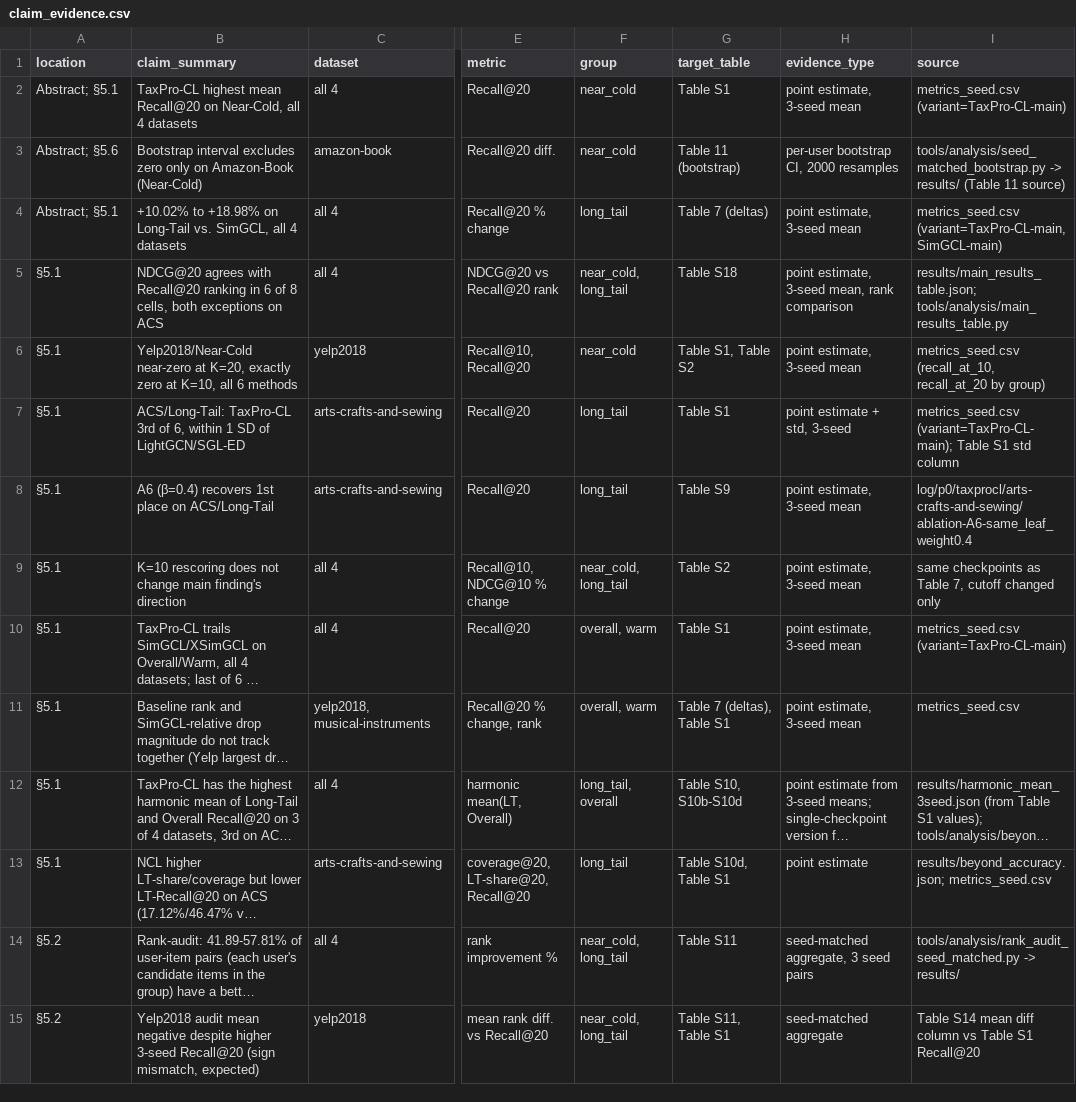
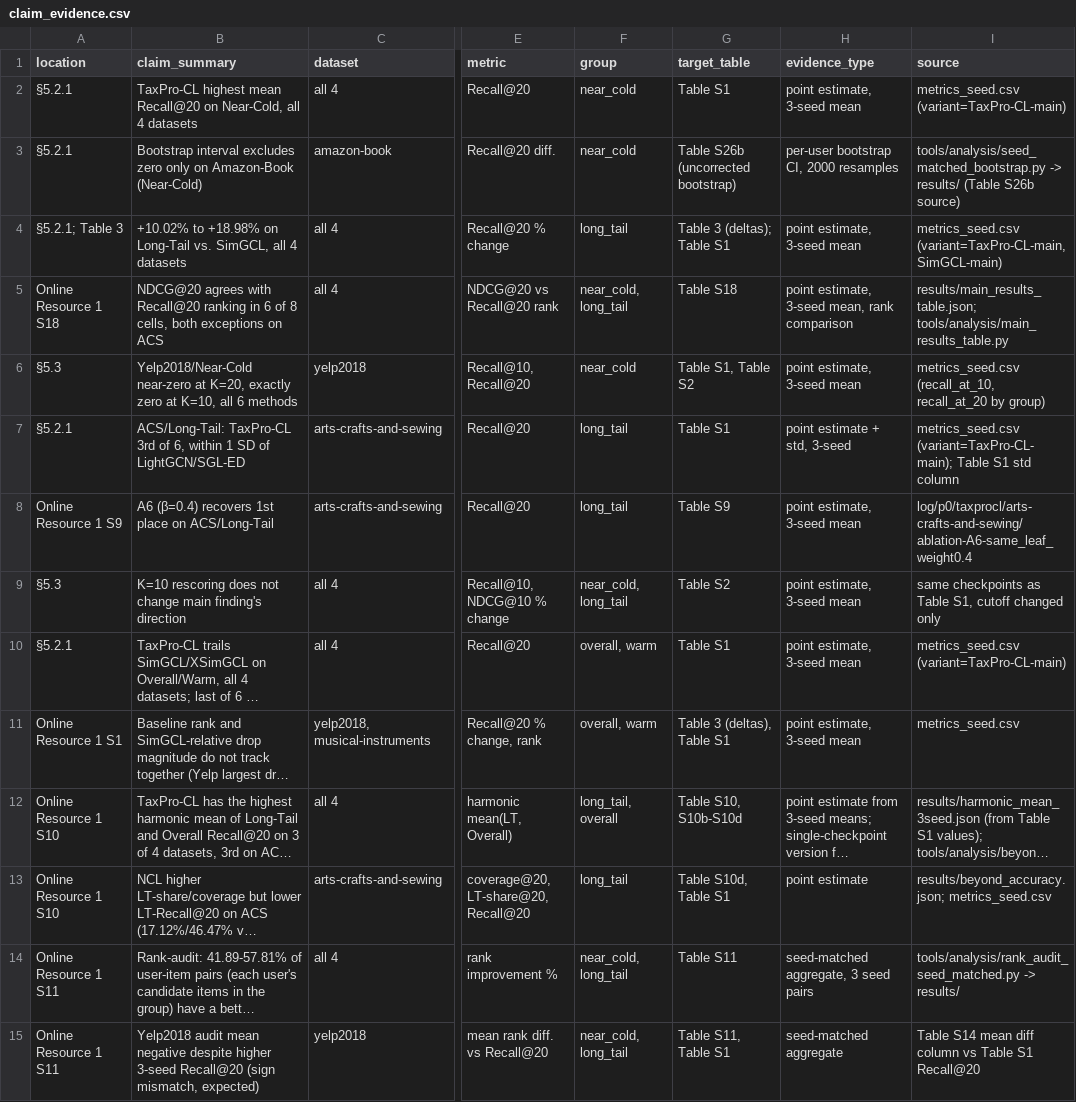
Before and after one commit to TranDucLongAIDHSPKTHY/taxpro-cl, a CSV file: results/claim_evidence.csv, drawn as a sheet; only a part is shown, gaps mark what is left out; long unchanged cells end in …; the diff covers the shown part only; the diff names each change by its address in the sheet, - before the commit and + after, or states it on an @@ line.

Commit message:
Align the repository with the final manuscript and point its citation metadata to v1.5-jiis
Add tools/analysis/plot_figure1_factorial_forest.py, which draws main paper Figure 1 (32 development and 8 Office-Products factorial contrasts) from the shipped bootstrap and held-out analysis outputs and writes the plotted values to results/figure1_factorial_contrasts.csv. Re-point claim_evidence.csv (location and target_table), the used_in_tables field of results_manifest.csv, the scripts that write them, the READMEs, and docstrings to the final numbering (Tables 1-4, Figure 1, RQ1-RQ3, Eqs. 6-7). Add the article title, the Faculty of Information Technology affiliation, and version v1.5-jiis to CITATION.cff. No measured value, checkpoint hash, protocol, or split file changes.

```diff
--- a/results/claim_evidence.csv
+++ b/results/claim_evidence.csv
-A2 (location): Abstract; §5.1
+A2 (location): §5.2.1
-A3 (location): Abstract; §5.6
+A3 (location): §5.2.1
-G3 (target_table): Table 11 (bootstrap)
+G3 (target_table): Table S26b (uncorrected bootstrap)
-I3 (source): …results/ (Table 11 source)
+I3 (source): …results/ (Table S26b source)
-A4 (location): Abstract; §5.1
+A4 (location): §5.2.1; Table 3
-G4 (target_table): Table 7 (deltas)
+G4 (target_table): Table 3 (deltas); Table S1
-A5 (location): §5.1
+A5 (location): Online Resource 1 S18
-A6 (location): §5.1
+A6 (location): §5.3
-A7 (location): §5.1
+A7 (location): §5.2.1
-A8 (location): §5.1
+A8 (location): Online Resource 1 S9
-A9 (location): §5.1
+A9 (location): §5.3
-I9 (source): …as Table 7, cutoff changed…
+I9 (source): …as Table S1, cutoff changed…
-A10 (location): §5.1
+A10 (location): §5.2.1
-A11 (location): §5.1
+A11 (location): Online Resource 1 S1
-G11 (target_table): Table 7 (deltas), Table S1
+G11 (target_table): Table 3 (deltas), Table S1
-A12:A13 (location): §5.1
+A12:A13 (location): Online Resource 1 S10
-A14:A15 (location): §5.2
+A14:A15 (location): Online Resource 1 S11
```
Also changed, not shown: 78 edited cells elsewhere in this file, results/results_manifest.csv, 57 other files.
